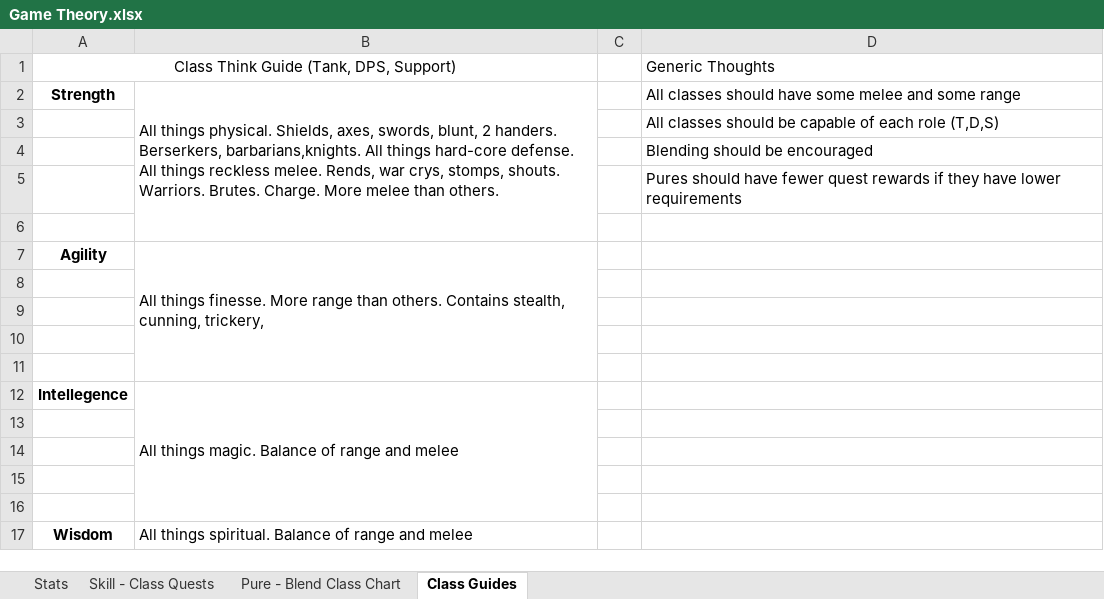
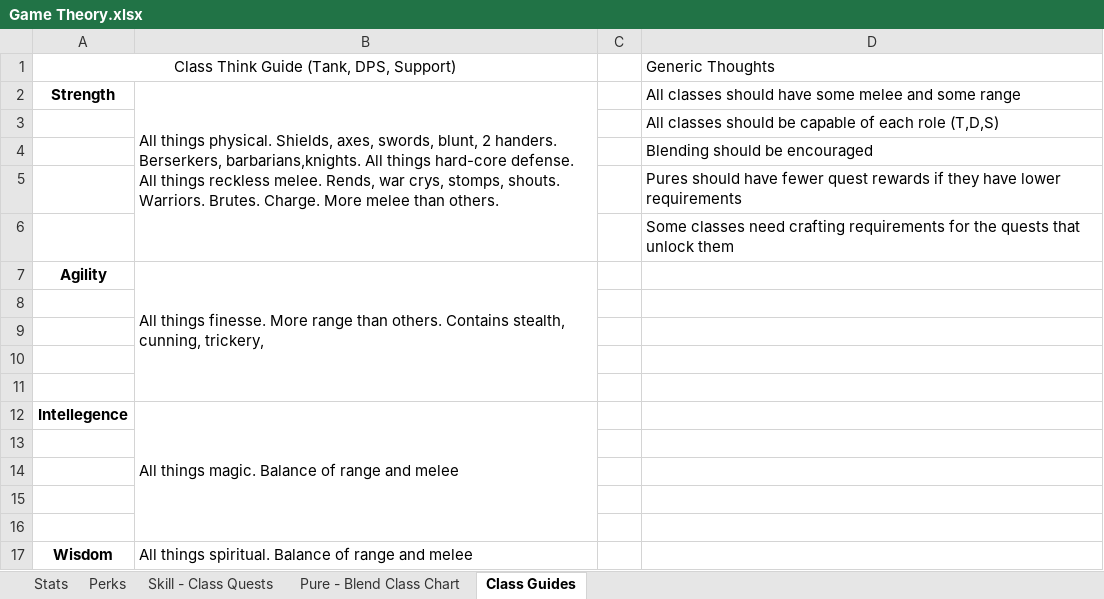
Before and after one commit to TwiceBorn2012/Public-Projects, an Excel workbook: Game Theory.xlsx, sheet Class Guides, drawn as a sheet; values as stored, in another font and other column widths than the file's, no borders; the diff names each change by its address in the sheet, - before the commit and + after, or states it on an @@ line.

```diff
--- a/Game Theory.xlsx (sheet Class Guides)
+++ b/Game Theory.xlsx (sheet Class Guides)
+sheet tab: Perks
-D6: (empty)
+D6: Some classes need crafting requirements for the quests that unlock them
```
Also changed, not shown: sheet Skill - Class Quests, sheet Pure - Blend Class Chart, sheet Stats, charts or pictures.
